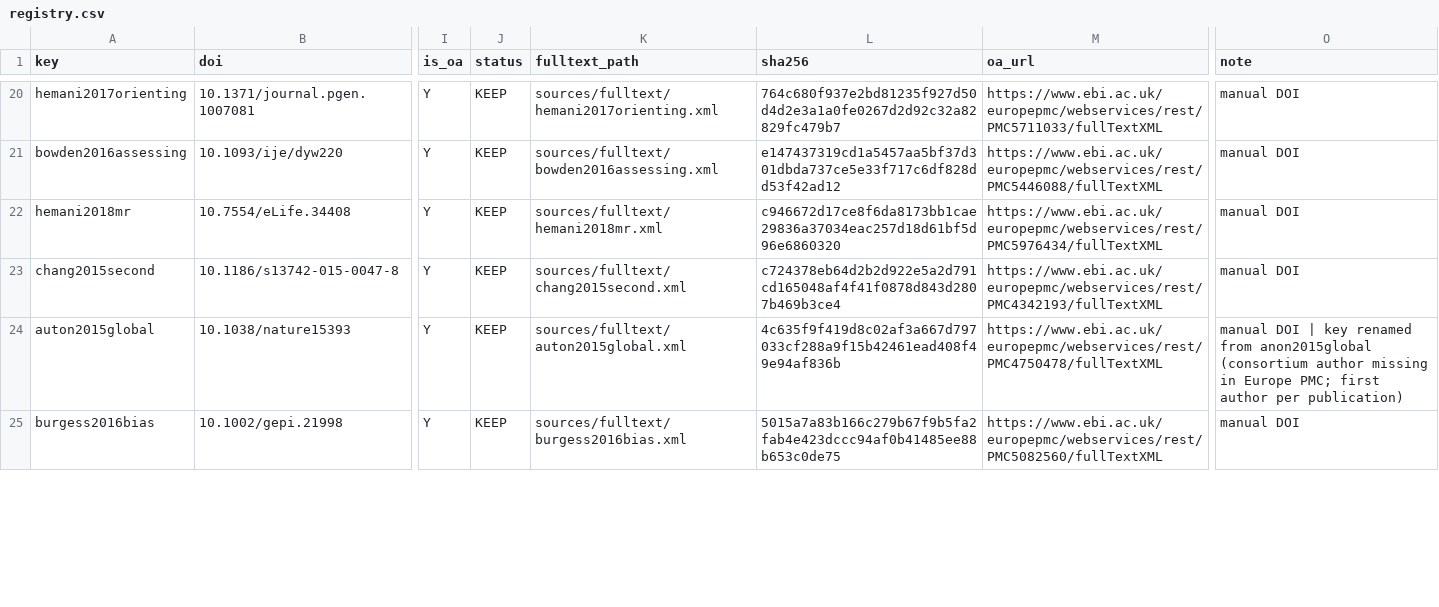
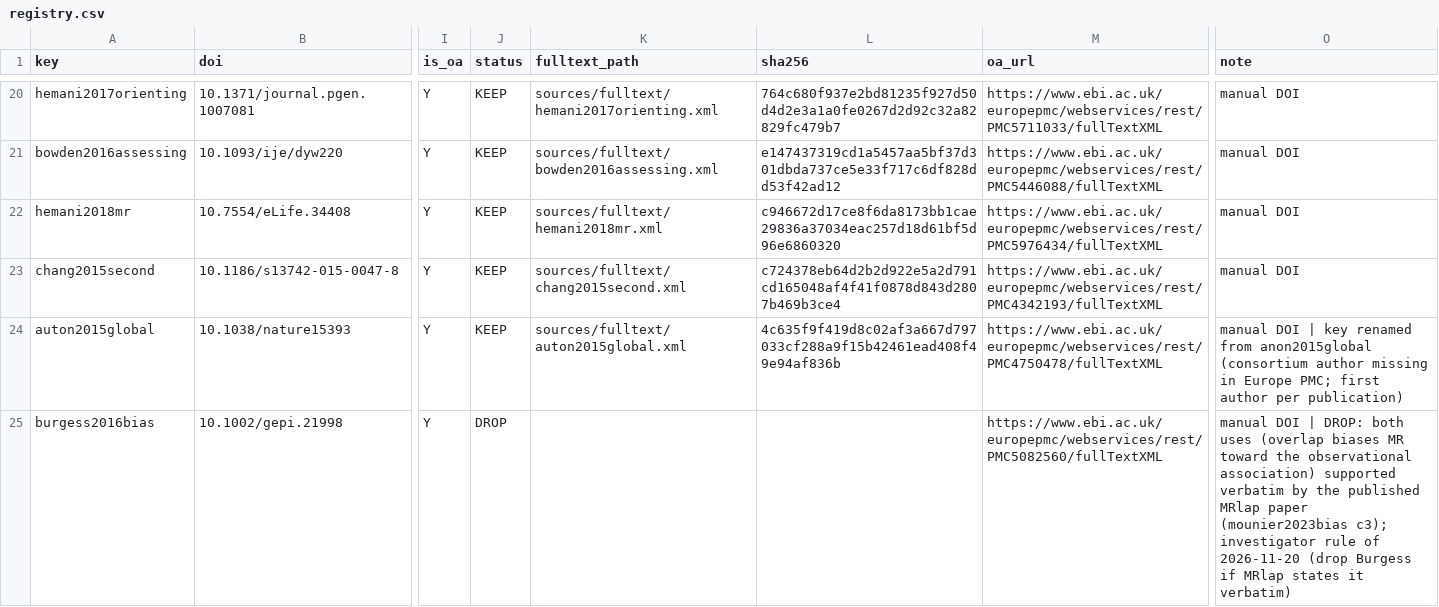
Before and after one commit to vahitcalisir-art/ad-dlb-neuropsychiatric-overlap, a CSV file: sources/registry.csv, drawn as a sheet; only a part is shown, gaps mark what is left out; the diff covers the shown part only; the diff names each change by its address in the sheet, - before the commit and + after, or states it on an @@ line.

```diff
--- a/sources/registry.csv
+++ b/sources/registry.csv
-J25 (status): KEEP
+J25 (status): DROP
-K25 (fulltext_path): sources/fulltext/burgess2016bias.xml
+K25 (fulltext_path): (empty)
-L25 (sha256): 5015a7a83b166c279b67f9b5fa2fab4e423dccc94af0b41485ee88b653c0de75
+L25 (sha256): (empty)
-O25 (note): manual DOI
+O25 (note): manual DOI | DROP: both uses (overlap biases MR toward the observational association) supported verbatim by the published MRlap paper (mounier2023bias c3); investigator rule of 2026-11-20 (drop Burgess if MRlap states it verbatim)
```
Also changed, not shown: 15 edited cells elsewhere in this file, 18 other files.
